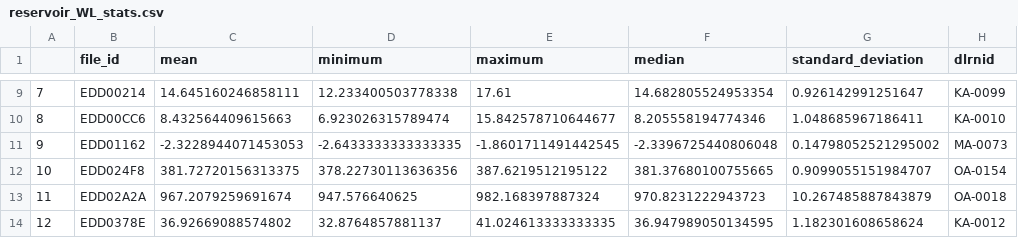
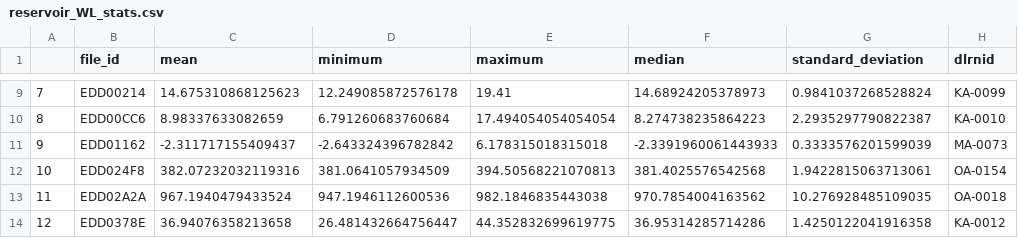
Before and after one commit to cshuler/SLC_Reservoir_Data, a CSV file: Scripts/Outputs/Tables/reservoir_WL_stats.csv, drawn as a sheet; only a part is shown, gaps mark what is left out; the diff covers the shown part only.

```diff
--- a/Scripts/Outputs/Tables/reservoir_WL_stats.csv
+++ b/Scripts/Outputs/Tables/reservoir_WL_stats.csv
@@ -9,6 +9,6 @@
-7,EDD00214,14.645160246858111,12.233400503778338,17.61,14.682805524953354,0.926142991251647,KA-0099
-8,EDD00CC6,8.432564409615663,6.923026315789474,15.842578710644677,8.205558194774346,1.048685967186411,KA-0010
-9,EDD01162,-2.3228944071453053,-2.6433333333333335,-1.8601711491442545,-2.3396725440806048,0.14798052521295002,MA-0073
-10,EDD024F8,381.72720156313375,378.22730113636356,387.6219512195122,381.37680100755665,0.9099055151984707,OA-0154
-11,EDD02A2A,967.2079259691674,947.576640625,982.168397887324,970.8231222943723,10.267485887843879,OA-0018
-12,EDD0378E,36.92669088574802,32.8764857881137,41.024613333333335,36.947989050134595,1.182301608658624,KA-0012
+7,EDD00214,14.675310868125623,12.249085872576178,19.41,14.68924205378973,0.9841037268528824,KA-0099
+8,EDD00CC6,8.98337633082659,6.791260683760684,17.494054054054054,8.274738235864223,2.2935297790822387,KA-0010
+9,EDD01162,-2.311717155409437,-2.643324396782842,6.178315018315018,-2.3391960061443933,0.3333576201599039,MA-0073
+10,EDD024F8,382.07232032119316,381.0641057934509,394.50568221070813,381.4025576542568,1.9422815063713061,OA-0154
+11,EDD02A2A,967.1940479433524,947.1946112600536,982.1846835443038,970.7854004163562,10.276928485109035,OA-0018
+12,EDD0378E,36.94076358213658,26.481432664756447,44.352832699619775,36.95314285714286,1.4250122041916358,KA-0012
```
Also changed, not shown: 130 edited cells elsewhere in this file, Scripts/Outputs/Tables/alert_level_response_ratings.csv, Scripts/Outputs/Tables/reservoir_data_completeness_info.csv, 20 other files.
